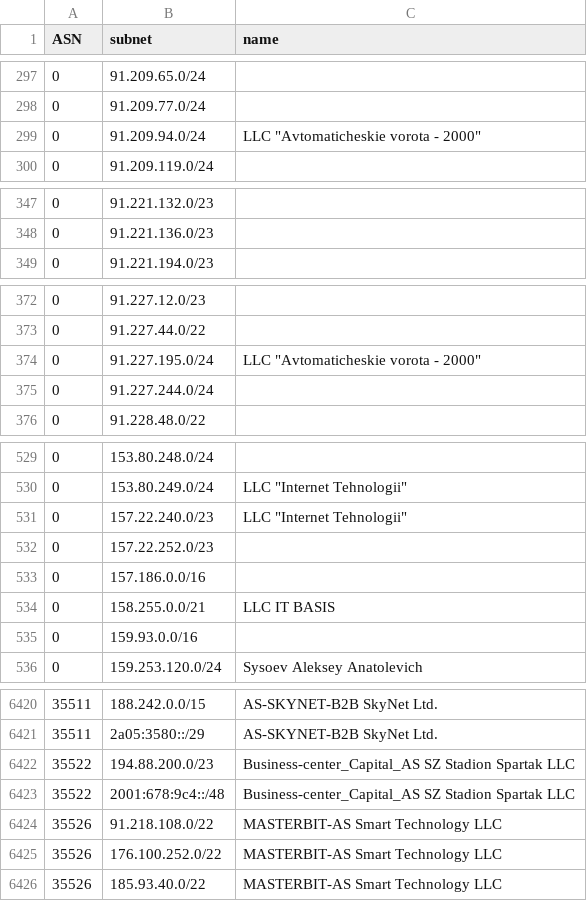
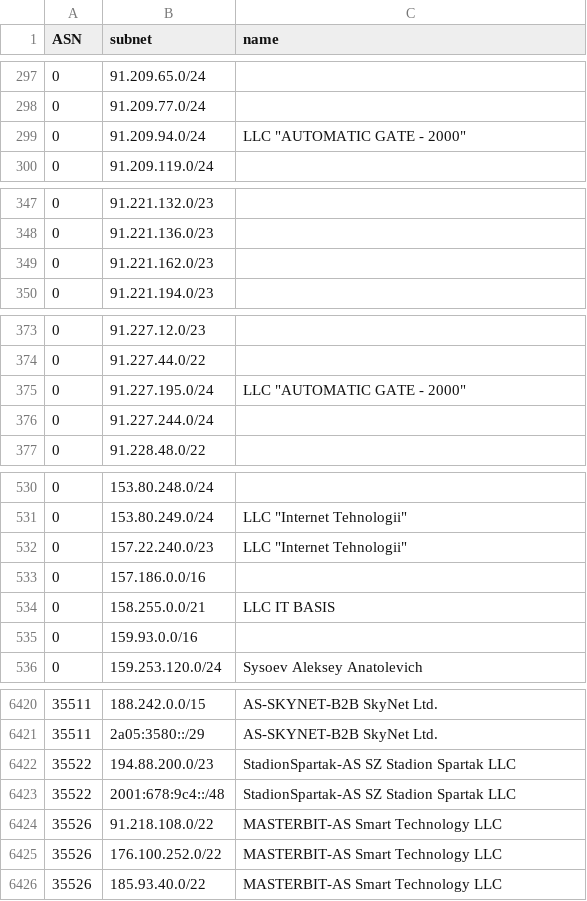
Before and after one commit to esergion/subnets-fetcher, a CSV file: countries/ru/subnets.csv, drawn as a sheet; only a part is shown, gaps mark what is left out; the diff covers the shown part only.

```diff
--- a/countries/ru/subnets.csv
+++ b/countries/ru/subnets.csv
@@ -298,3 +298,3 @@ ASN,subnet,name
 0,91.209.77.0/24,
-0,91.209.94.0/24,"LLC ""Avtomaticheskie vorota - 2000"""
+0,91.209.94.0/24,"LLC ""AUTOMATIC GATE - 2000"""
 0,91.209.119.0/24,
@@ -348,2 +348,3 @@ ASN,subnet,name
 0,91.221.136.0/23,
+0,91.221.162.0/23,
 0,91.221.194.0/23,
@@ -373,3 +374,3 @@ ASN,subnet,name
 0,91.227.44.0/22,
-0,91.227.195.0/24,"LLC ""Avtomaticheskie vorota - 2000"""
+0,91.227.195.0/24,"LLC ""AUTOMATIC GATE - 2000"""
 0,91.227.244.0/24,
@@ -531,3 +532,2 @@ ASN,subnet,name
 0,157.22.240.0/23,"LLC ""Internet Tehnologii"""
-0,157.22.252.0/23,
 0,157.186.0.0/16,
@@ -6421,4 +6421,4 @@ ASN,subnet,name
 35511,2a05:3580::/29,AS-SKYNET-B2B SkyNet Ltd.
-35522,194.88.200.0/23,Business-center_Capital_AS SZ Stadion Spartak LLC
-35522,2001:678:9c4::/48,Business-center_Capital_AS SZ Stadion Spartak LLC
+35522,194.88.200.0/23,StadionSpartak-AS SZ Stadion Spartak LLC
+35522,2001:678:9c4::/48,StadionSpartak-AS SZ Stadion Spartak LLC
 35526,91.218.108.0/22,MASTERBIT-AS Smart Technology LLC
```
Also changed, not shown: 9 added rows, 3 removed rows and 4 edited cells elsewhere in this file, 2 other files.
